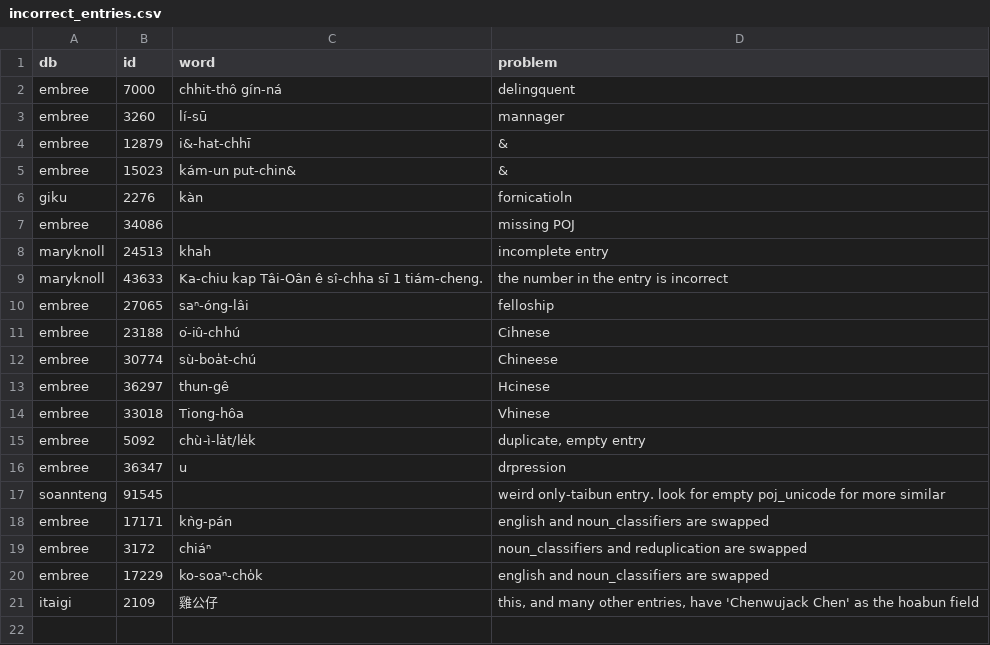
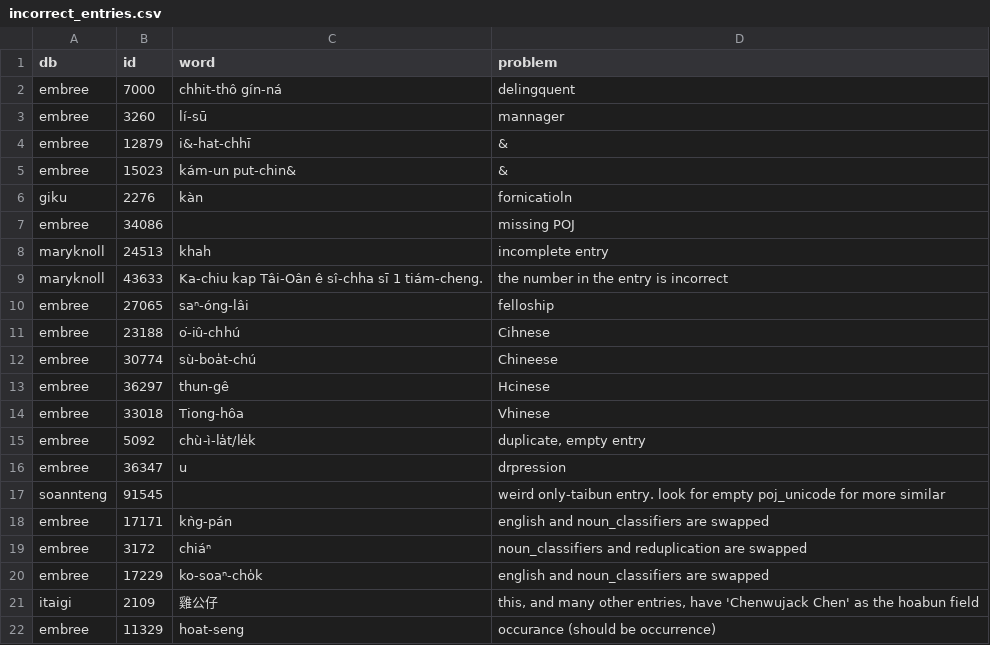
Before and after one commit to MrAwesome/Liburry, a CSV file: misc/incorrect_entries.csv, drawn as a sheet.

Commit message:
Update incorrect_entries.csv

```diff
--- a/misc/incorrect_entries.csv
+++ b/misc/incorrect_entries.csv
@@ -21 +21,2 @@ soannteng,"91545",,"weird only-taibun entry. look for empty poj_unicode for more
 itaigi,2109,"雞公仔","this, and many other entries, have 'Chenwujack Chen' as the hoabun field"
+"embree","11329","hoat-seng","occurance (should be occurrence)"
```
